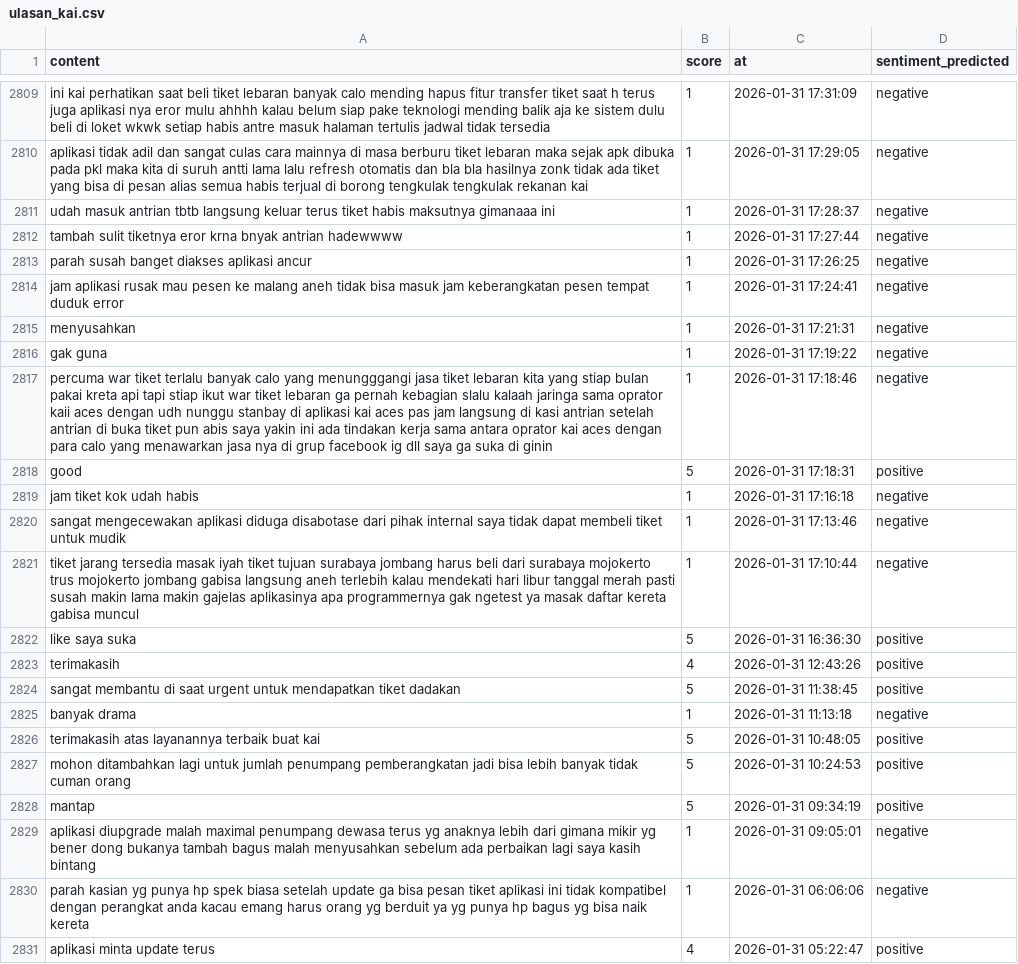
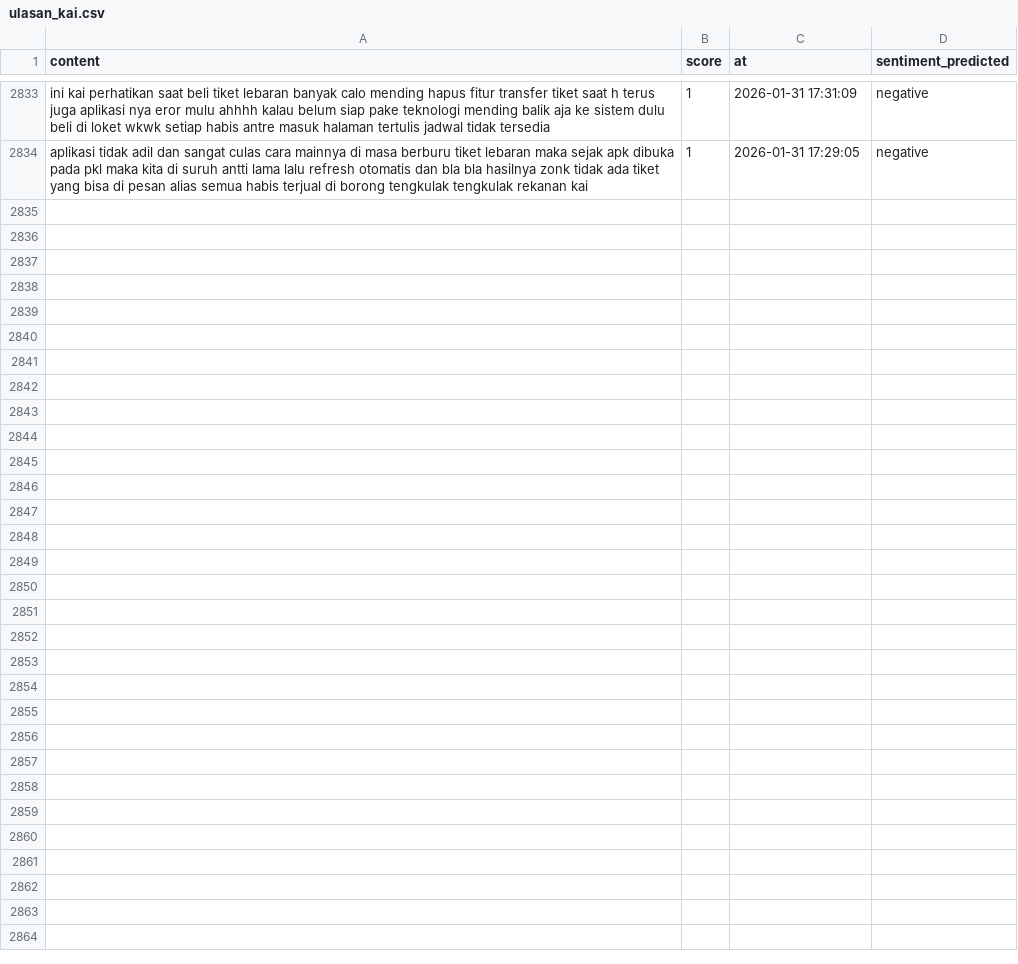
Before and after one commit to muzakky03/ambil_ulasan_kai, a CSV file: data/ulasan_kai.csv, drawn as a sheet; only a part is shown, gaps mark what is left out; removed rows and columns are numbered as before the commit, all else as after; the diff covers the shown part only; the diff names each change by its address in the sheet, - before the commit and + after, or states it on an @@ line.

```diff
--- a/data/ulasan_kai.csv
+++ b/data/ulasan_kai.csv
-row 2811: udah masuk antrian tbtb langsung keluar terus tiket habis maksutnya gimanaaa ini | 1 | 2026-01-31 17:28:37 | negative
-row 2812: tambah sulit tiketnya eror krna bnyak antrian hadewwww | 1 | 2026-01-31 17:27:44 | negative
-row 2813: parah susah banget diakses aplikasi ancur | 1 | 2026-01-31 17:26:25 | negative
-row 2814: jam aplikasi rusak mau pesen ke malang aneh tidak bisa masuk jam keberangkatan pesen tempat duduk error | 1 | 2026-01-31 17:24:41 | negative
-row 2815: menyusahkan | 1 | 2026-01-31 17:21:31 | negative
-row 2816: gak guna | 1 | 2026-01-31 17:19:22 | negative
-row 2817: percuma war tiket terlalu banyak calo yang menungggangi jasa tiket lebaran kita yang stiap bulan pakai kreta api tapi stiap ikut war tiket lebaran ga pernah kebagian slalu kalaah jaringa sama oprator kaii aces dengan udh nunggu stanbay di aplikasi kai aces pas jam langsung di kasi antrian setelah antrian di buka tiket pun abis saya yakin ini ada tindakan kerja sama antara oprator kai aces dengan para calo yang menawarkan jasa nya di grup facebook ig dll saya ga suka di ginin | 1 | 2026-01-31 17:18:46 | negative
-row 2818: good | 5 | 2026-01-31 17:18:31 | positive
-row 2819: jam tiket kok udah habis | 1 | 2026-01-31 17:16:18 | negative
-row 2820: sangat mengecewakan aplikasi diduga disabotase dari pihak internal saya tidak dapat membeli tiket untuk mudik | 1 | 2026-01-31 17:13:46 | negative
-row 2821: tiket jarang tersedia masak iyah tiket tujuan surabaya jombang harus beli dari surabaya mojokerto trus mojokerto jombang gabisa langsung aneh terlebih kalau mendekati hari libur tanggal merah pasti susah makin lama makin gajelas aplikasinya apa programmernya gak ngetest ya masak daftar kereta gabisa muncul | 1 | 2026-01-31 17:10:44 | negative
-row 2822: like saya suka | 5 | 2026-01-31 16:36:30 | positive
-row 2823: terimakasih | 4 | 2026-01-31 12:43:26 | positive
-row 2824: sangat membantu di saat urgent untuk mendapatkan tiket dadakan | 5 | 2026-01-31 11:38:45 | positive
-row 2825: banyak drama | 1 | 2026-01-31 11:13:18 | negative
-row 2826: terimakasih atas layanannya terbaik buat kai | 5 | 2026-01-31 10:48:05 | positive
-row 2827: mohon ditambahkan lagi untuk jumlah penumpang pemberangkatan jadi bisa lebih banyak tidak cuman orang | 5 | 2026-01-31 10:24:53 | positive
-row 2828: mantap | 5 | 2026-01-31 09:34:19 | positive
-row 2829: aplikasi diupgrade malah maximal penumpang dewasa terus yg anaknya lebih dari gimana mikir yg bener dong bukanya tambah bagus malah menyusahkan sebelum ada perbaikan lagi saya kasih bintang | 1 | 2026-01-31 09:05:01 | negative
-row 2830: parah kasian yg punya hp spek biasa setelah update ga bisa pesan tiket aplikasi ini tidak kompatibel dengan perangkat anda kacau emang harus orang yg berduit ya yg punya hp bagus yg bisa naik kereta | 1 | 2026-01-31 06:06:06 | negative
-row 2831: aplikasi minta update terus | 4 | 2026-01-31 05:22:47 | positive
```
Also changed, not shown: 24 added rows elsewhere in this file.
